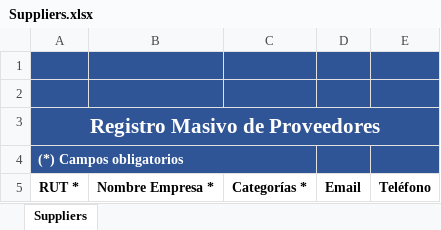
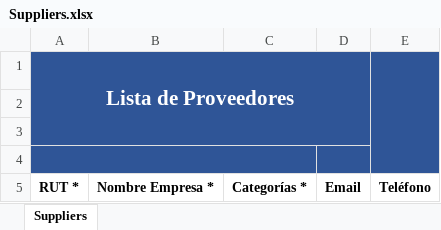
Before and after one commit to kranthi590/next-deal-api, an Excel workbook: src/Suppliers.xlsx, sheet Suppliers, drawn as a sheet; values as stored, in another font and other column widths than the file's, no borders; charts and pictures not drawn; removed rows and columns are numbered as before the commit, all else as after; the diff names each change by its address in the sheet, - before the commit and + after, or states it on an @@ line.

Commit message:
Updating excel heading

```diff
--- a/src/Suppliers.xlsx (sheet Suppliers)
+++ b/src/Suppliers.xlsx (sheet Suppliers)
+row 1: Lista de Proveedores
-A4: Registro Masivo de Proveedores
+A4: (empty)
-A3:E3 merged
+A4:C4 merged
-row 4: (*) Campos obligatorios
```
Also changed, not shown: charts or pictures.
